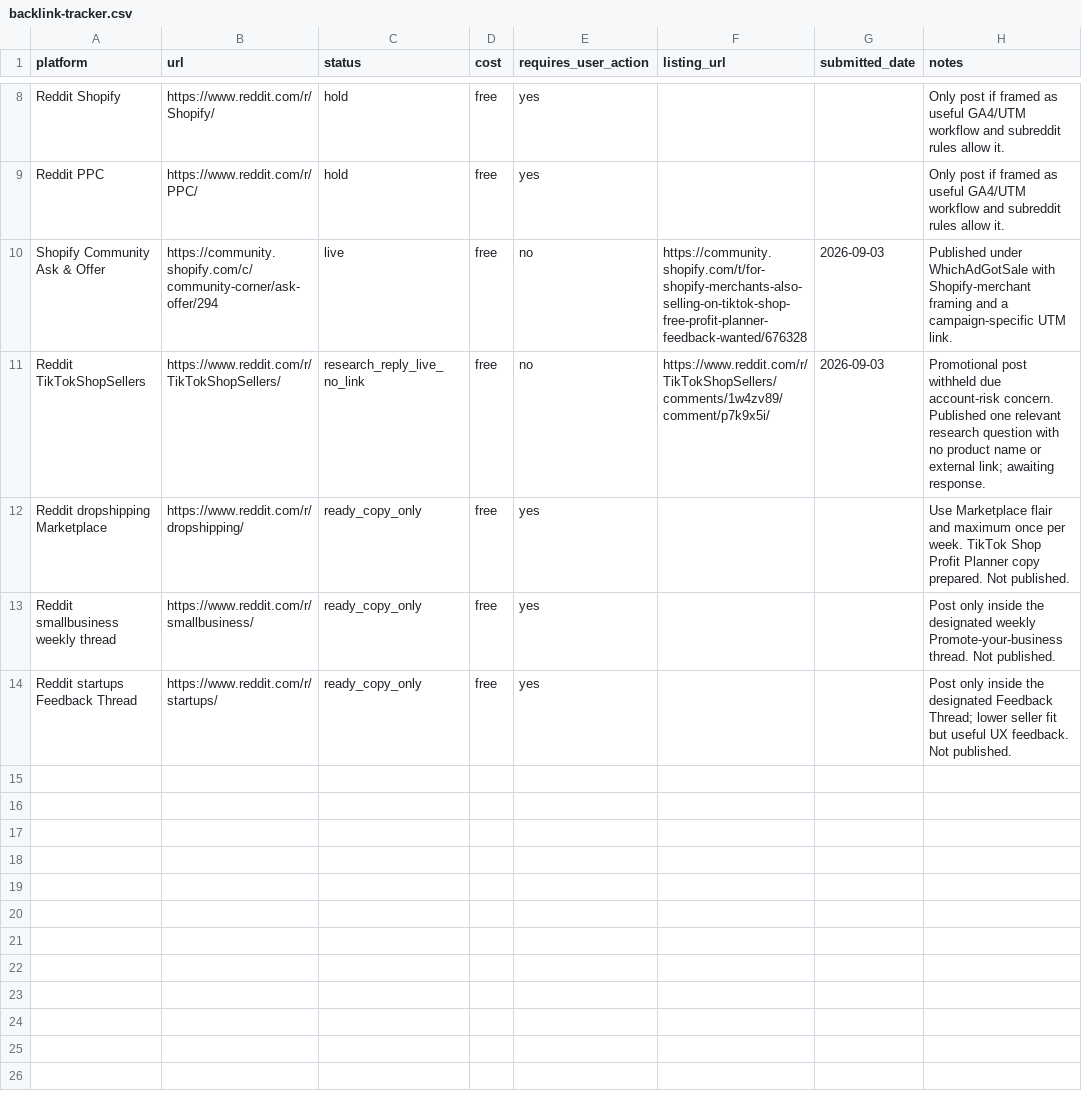
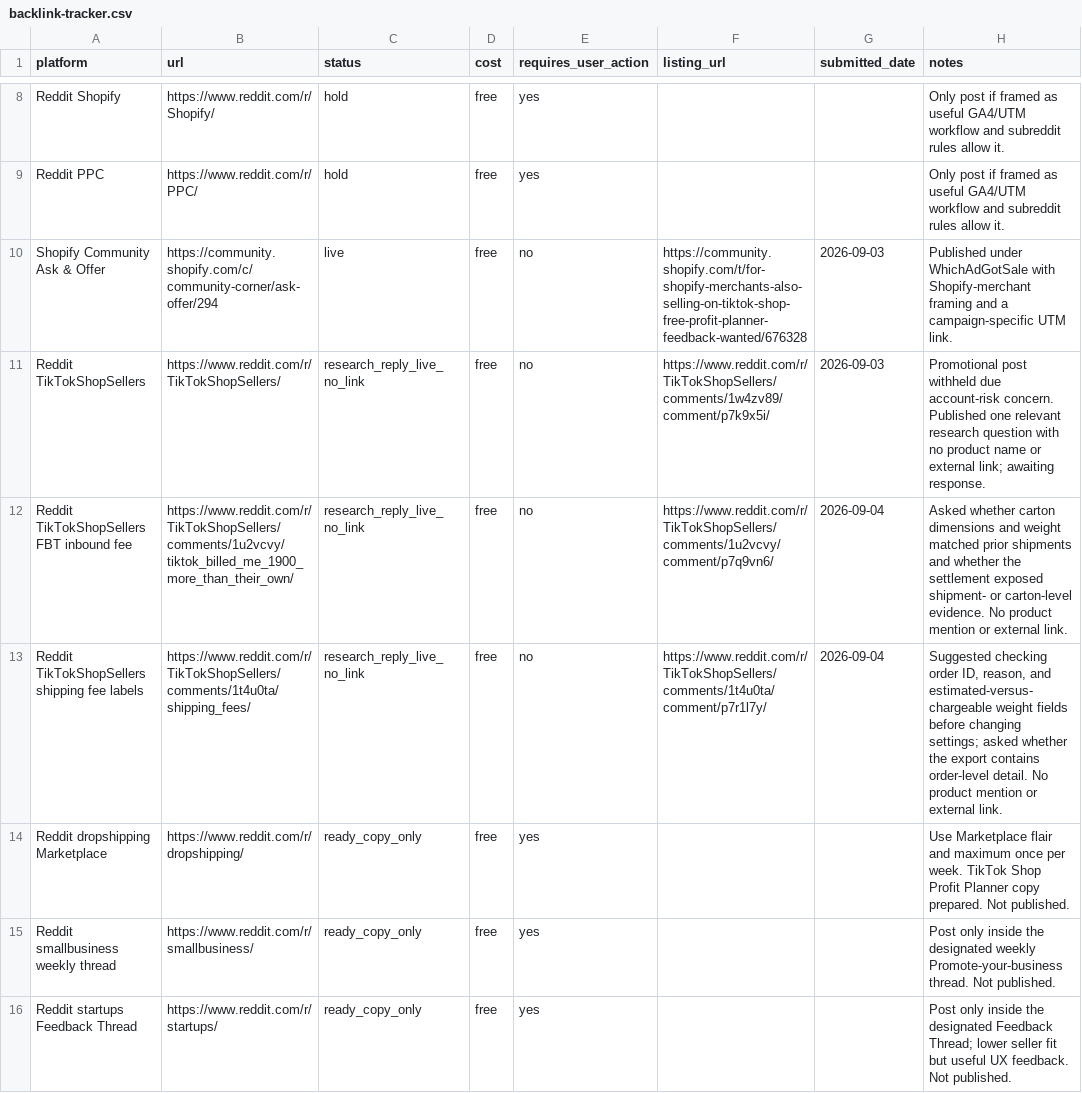
Before and after one commit to luningbing/pawsafeplants, a CSV file: go-to-market/backlink-tracker.csv, drawn as a sheet; only a part is shown, gaps mark what is left out; the diff names each change by its address in the sheet, - before the commit and + after, or states it on an @@ line.

Commit message:
Record shipping scanner research replies

```diff
--- a/go-to-market/backlink-tracker.csv
+++ b/go-to-market/backlink-tracker.csv
+row 12: Reddit TikTokShopSellers FBT inbound fee | https://www.reddit.com/r/TikTokShopSellers/comments/1u2vcvy/tiktok_billed_me_1900_more_than_their_own/ | research_reply_live_no_link | free | no | https://www.reddit.com/r/TikTokShopSellers/comments/1u2vcvy/comment/p7q9vn6/ | 2026-09-04 | Asked whether carton dimensions and weight matched prior shipments and whether the settlement exposed shipment- or carton-level evidence. No product mention or external link.
+row 13: Reddit TikTokShopSellers shipping fee labels | https://www.reddit.com/r/TikTokShopSellers/comments/1t4u0ta/shipping_fees/ | research_reply_live_no_link | free | no | https://www.reddit.com/r/TikTokShopSellers/comments/1t4u0ta/comment/p7r1l7y/ | 2026-09-04 | Suggested checking order ID, reason, and estimated-versus-chargeable weight fields before changing settings; asked whether the export contains order-level detail. No product mention or external link.
```
